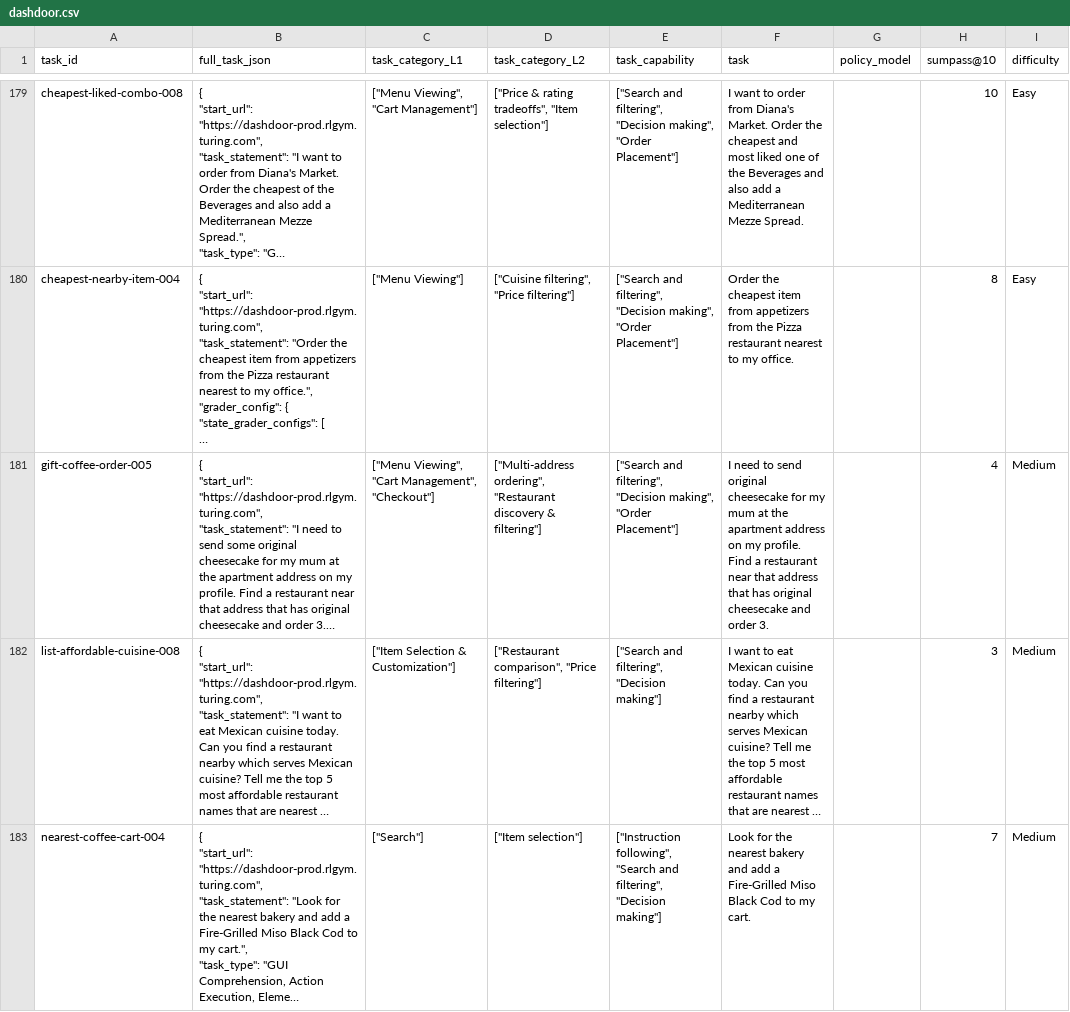
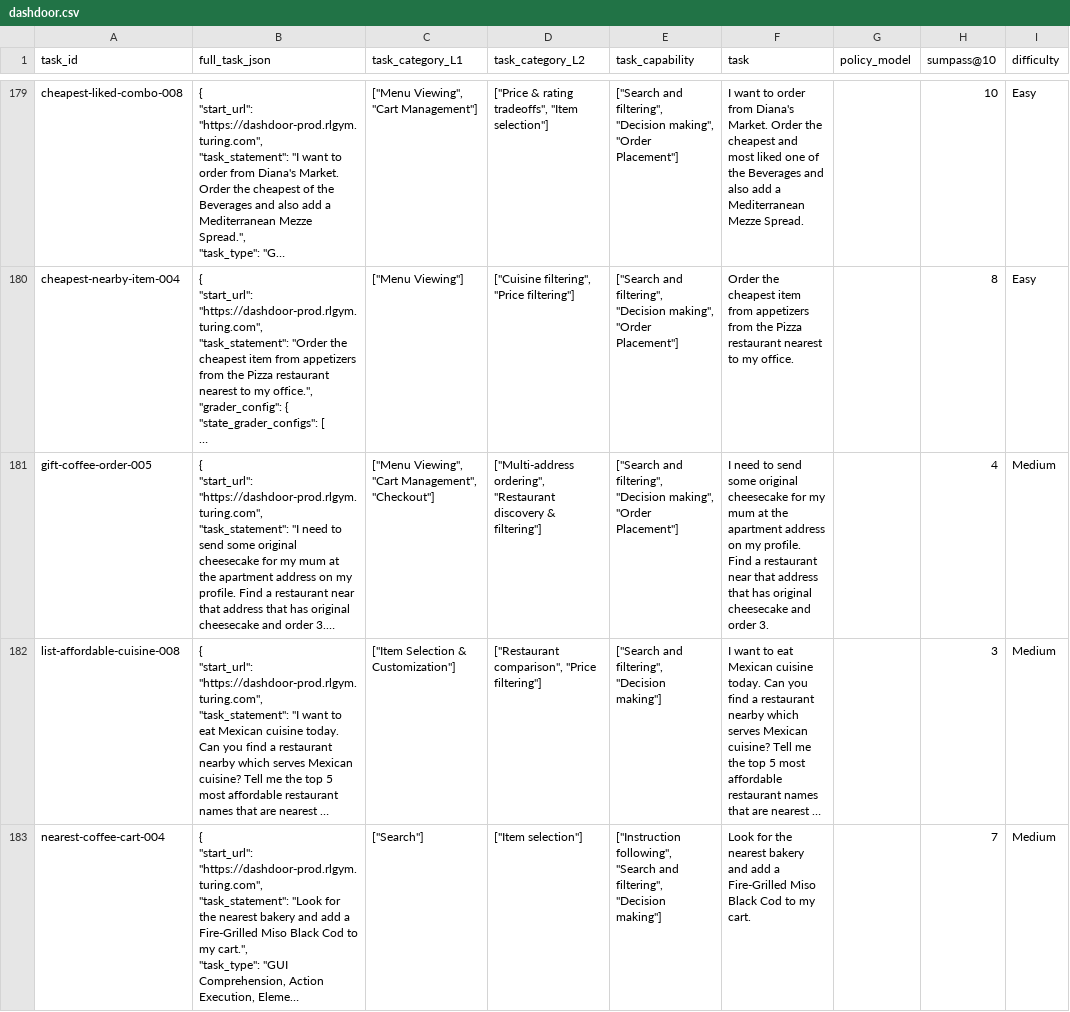
Before and after one commit to rajeevbhat-turing/reco_demo_doordash, a CSV file: tasks/dashdoor.csv, drawn as a sheet; only a part is shown, gaps mark what is left out; long unchanged cells end in …; the diff names each change by its address in the sheet, - before the commit and + after, or states it on an @@ line.

Commit message:
fix: typo in gift-coffee-order-005

```diff
--- a/tasks/dashdoor.csv
+++ b/tasks/dashdoor.csv
-F181 (task): …to send original cheesecake…
+F181 (task): …to send some original cheesecake…
```
